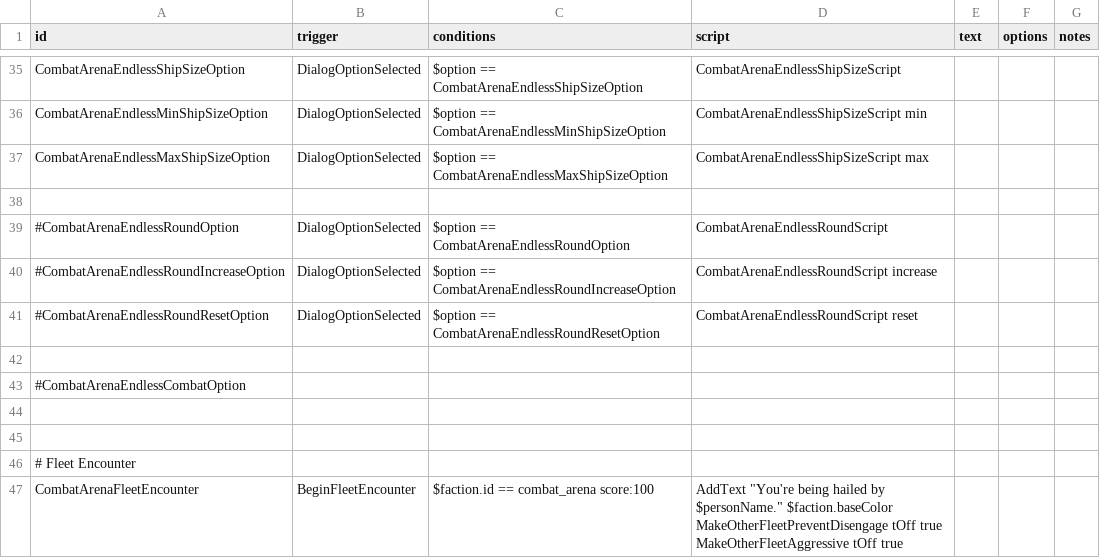
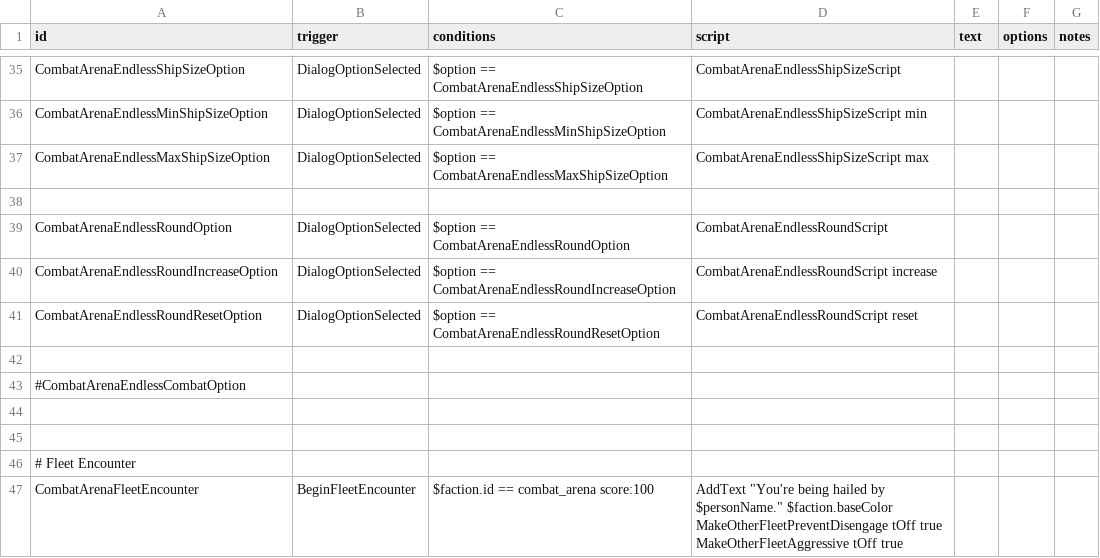
Before and after one commit to DarkbordermanModding/Starsector-CombatArena, a CSV file: data/campaign/rules.csv, drawn as a sheet; only a part is shown, gaps mark what is left out.

```diff
--- a/data/campaign/rules.csv
+++ b/data/campaign/rules.csv
@@ -38,5 +38,5 @@ CombatArenaEndlessMaxShipSizeOption,DialogOptionSelected,"$option == CombatArena
 
-#CombatArenaEndlessRoundOption,DialogOptionSelected,"$option == CombatArenaEndlessRoundOption","CombatArenaEndlessRoundScript",,,
-#CombatArenaEndlessRoundIncreaseOption,DialogOptionSelected,"$option == CombatArenaEndlessRoundIncreaseOption","CombatArenaEndlessRoundScript increase",,,
-#CombatArenaEndlessRoundResetOption,DialogOptionSelected,"$option == CombatArenaEndlessRoundResetOption","CombatArenaEndlessRoundScript reset",,,
+CombatArenaEndlessRoundOption,DialogOptionSelected,"$option == CombatArenaEndlessRoundOption","CombatArenaEndlessRoundScript",,,
+CombatArenaEndlessRoundIncreaseOption,DialogOptionSelected,"$option == CombatArenaEndlessRoundIncreaseOption","CombatArenaEndlessRoundScript increase",,,
+CombatArenaEndlessRoundResetOption,DialogOptionSelected,"$option == CombatArenaEndlessRoundResetOption","CombatArenaEndlessRoundScript reset",,,
 
```
Also changed, not shown: data/campaign/commodities.csv, 4 other files.
